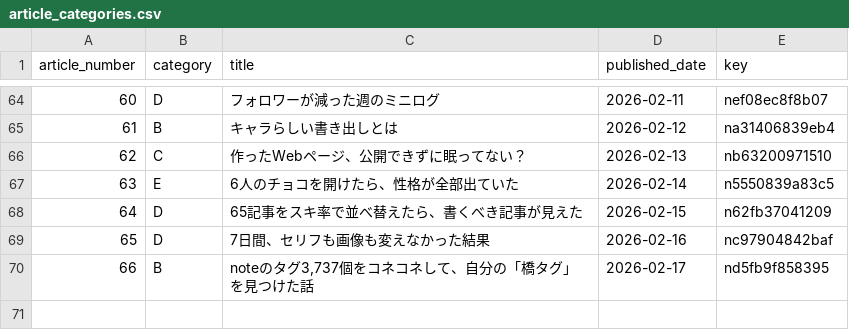
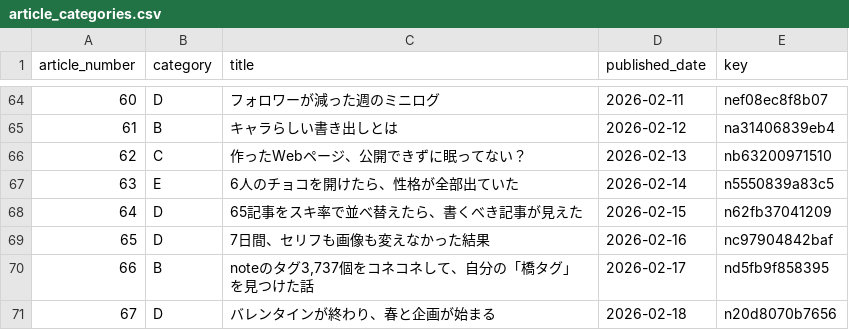
Before and after one commit to hasyamo/note-stats-tracker, a CSV file: data/article_categories.csv, drawn as a sheet; only a part is shown, gaps mark what is left out; the diff names each change by its address in the sheet, - before the commit and + after, or states it on an @@ line.

Commit message:
add 2026-02-18 category

```diff
--- a/data/article_categories.csv
+++ b/data/article_categories.csv
+row 71: 67 | D | バレンタインが終わり、春と企画が始まる | 2026-02-18 | n20d8070b7656
```
